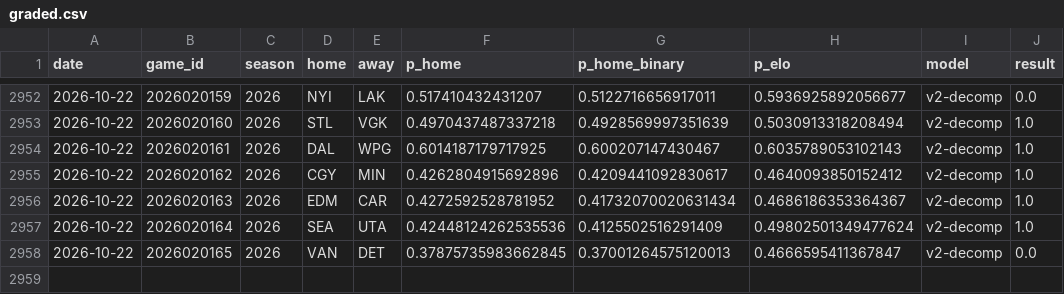
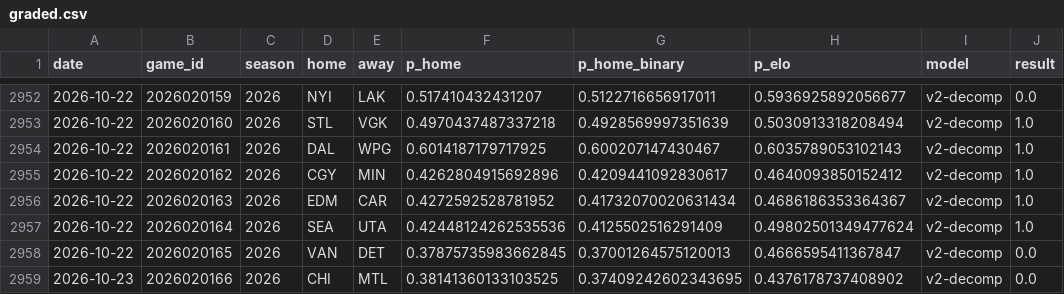
Before and after one commit to azcal/mbm-nhl, a CSV file: logs/graded.csv, drawn as a sheet; only a part is shown, gaps mark what is left out.

```diff
--- a/logs/graded.csv
+++ b/logs/graded.csv
@@ -2958 +2958,2 @@ date,game_id,season,home,away,p_home,p_home_binary,p_elo,model,result
 2026-10-22,2026020165,2026,VAN,DET,0.37875735983662845,0.37001264575120013,0.4666595411367847,v2-decomp,0.0
+2026-10-23,2026020166,2026,CHI,MTL,0.38141360133103525,0.37409242602343695,0.4376178737408902,v2-decomp,0.0
```
Also changed, not shown: data/games.csv, logs/predictions.csv, 3 other files.
